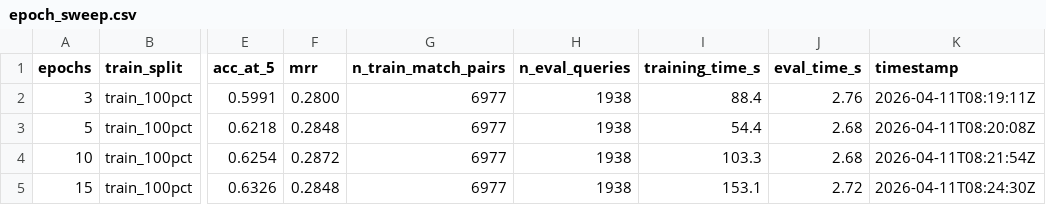
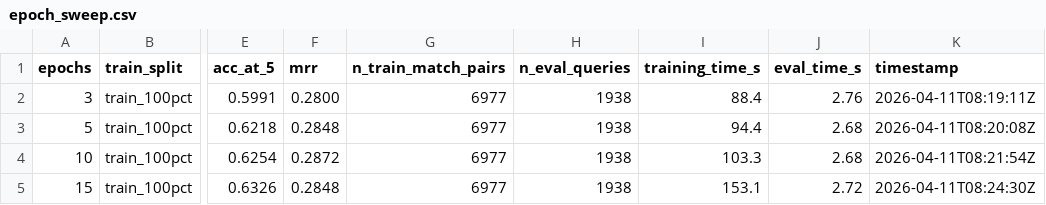
Before and after one commit to mcrao/llm-guided-hard-neg-mining-for-low-resource-entity-norm, a CSV file: results/epoch_sweep.csv, drawn as a sheet; only a part is shown, gaps mark what is left out; the diff names each change by its address in the sheet, - before the commit and + after, or states it on an @@ line.

Commit message:
updated epoch_sweep.csv with correct traning_time values

```diff
--- a/results/epoch_sweep.csv
+++ b/results/epoch_sweep.csv
-I3 (training_time_s): 54.4
+I3 (training_time_s): 94.4
```
